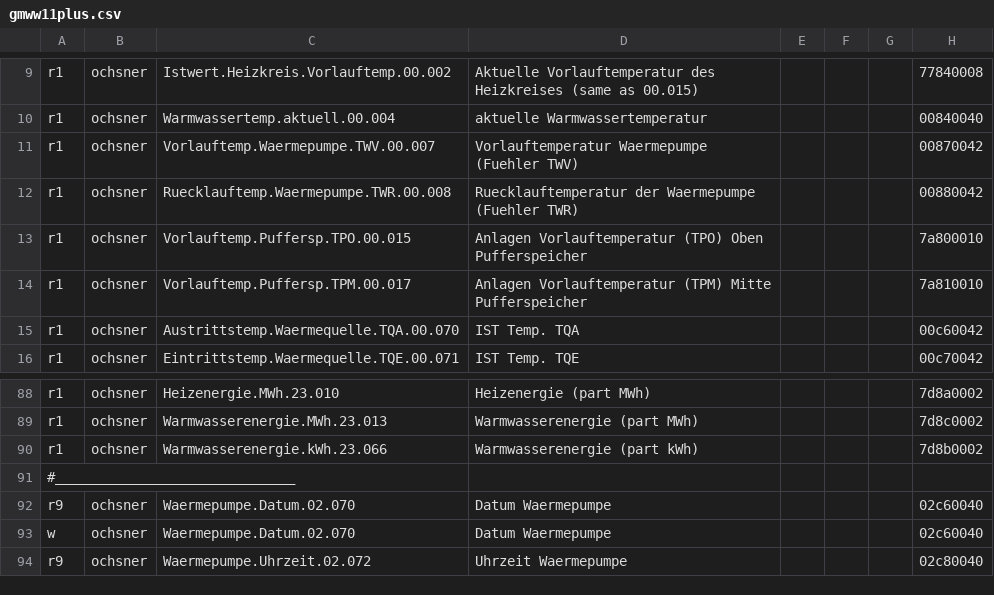
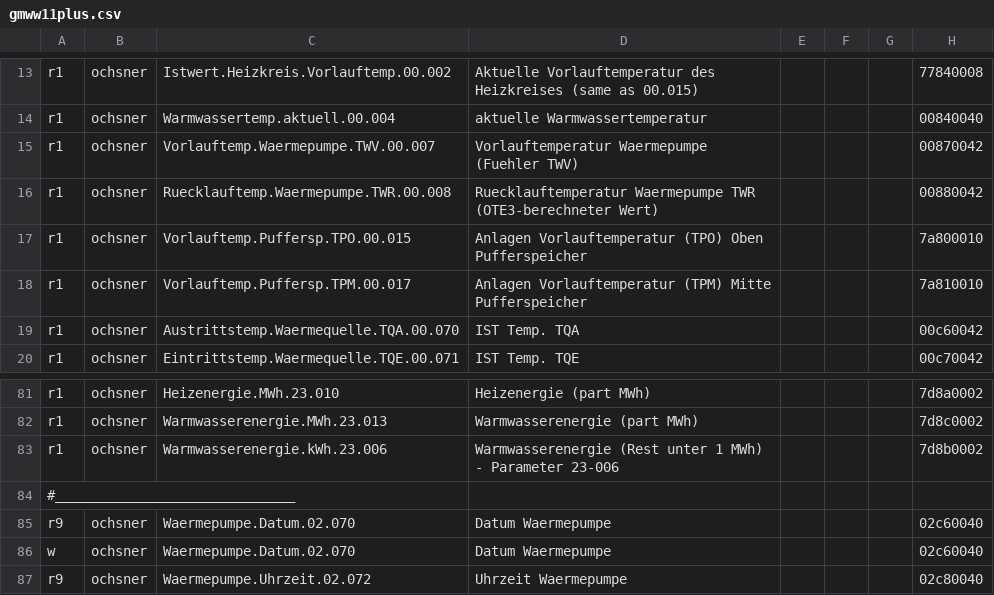
Before and after one commit to jodler80/ebusd-guide-Ochsner-GMWW-with-Home-Assistant, a CSV file: configuration/ochsner/gmww11plus.csv, drawn as a sheet; only a part is shown, gaps mark what is left out; addresses are those after the commit; the diff covers the shown part only; the diff names each change by its address in the sheet, - before the commit and + after, or states it on an @@ line.

```diff
--- a/configuration/ochsner/gmww11plus.csv
+++ b/configuration/ochsner/gmww11plus.csv
-D16: Ruecklauftemperatur der Waermepumpe (Fuehler TWR)
+D16: Ruecklauftemperatur Waermepumpe TWR (OTE3-berechneter Wert)
-C83: Warmwasserenergie.kWh.23.066
+C83: Warmwasserenergie.kWh.23.006
-D83: Warmwasserenergie (part kWh)
+D83: Warmwasserenergie (Rest unter 1 MWh) - Parameter 23-006
```
Also changed, not shown: 16 added rows, 23 removed rows and 7 edited cells elsewhere in this file, 3 other files.
